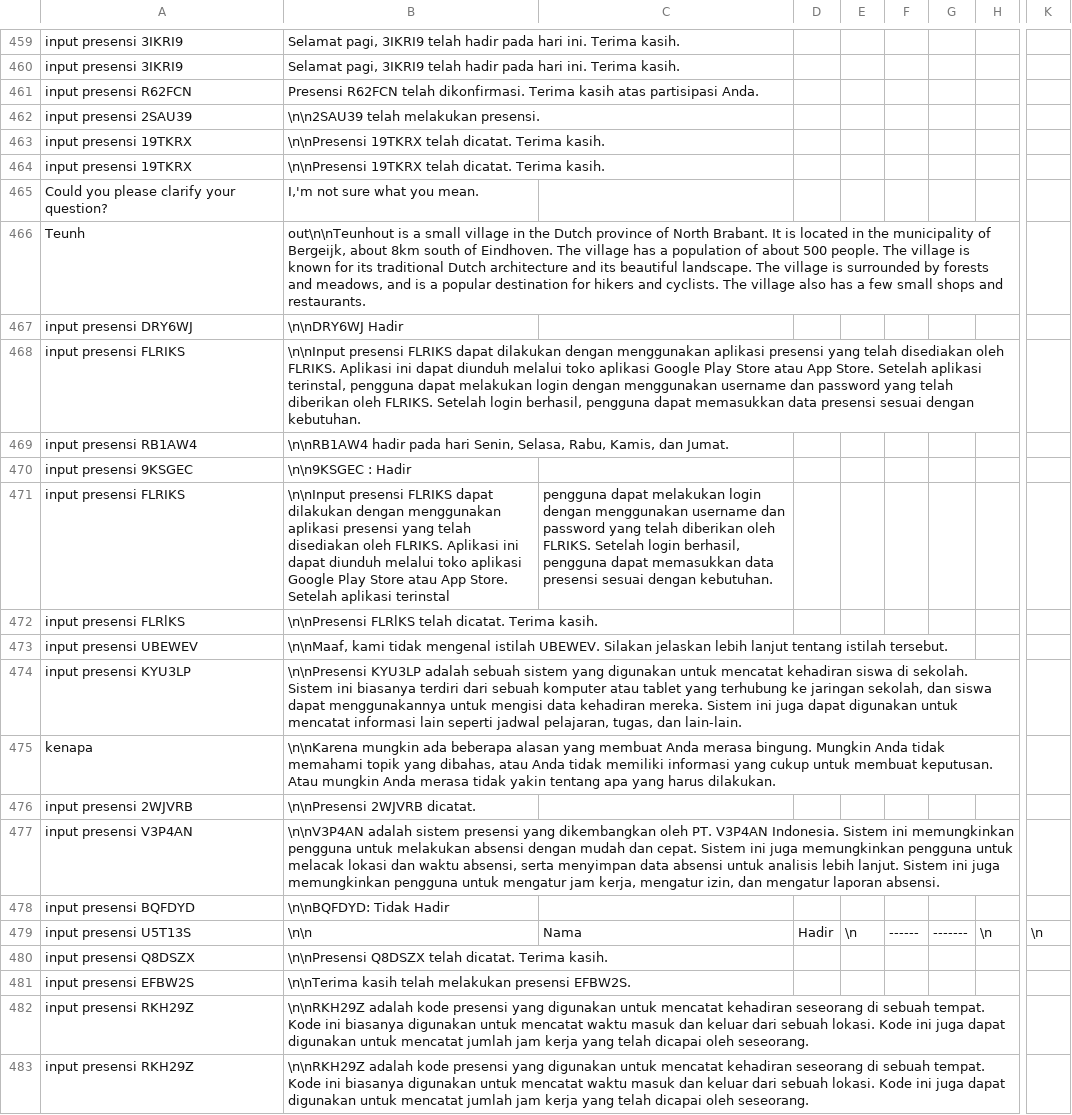
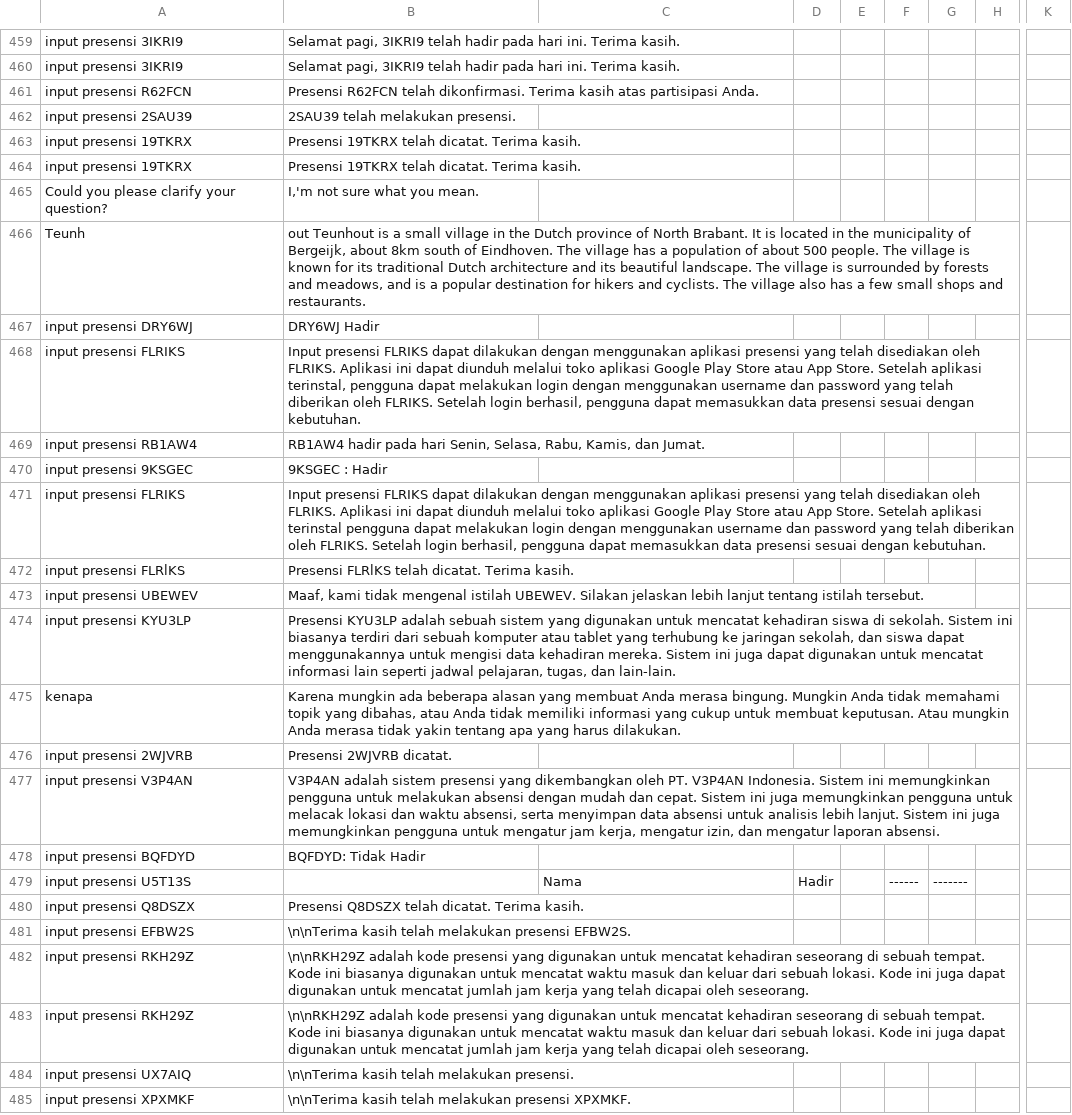
Before and after one commit to allrole-ai/dataset, a CSV file: had 10504 - 11253.csv, drawn as a sheet; only a part is shown, gaps mark what is left out; the shorter side is filled out with more unchanged rows; the diff names each change by its address in the sheet, - before the commit and + after, or states it on an @@ line.

Commit message:
clean 2

```diff
--- a/had 10504 - 11253.csv
+++ b/had 10504 - 11253.csv
-B462: \n\n2SAU39 telah melakukan presensi.
+B462: 2SAU39 telah melakukan presensi.
-B463:B464: \n\nPresensi 19TKRX telah…
+B463:B464: Presensi 19TKRX telah…
-B466: out\n\nTeunhout is a…
+B466: out Teunhout is a…
-B467: \n\nDRY6WJ Hadir
+B467: DRY6WJ Hadir
-B468: \n\nInput presensi FLRIKS…
+B468: Input presensi FLRIKS…
-B469: \n\nRB1AW4 hadir pada…
+B469: RB1AW4 hadir pada…
-B470: \n\n9KSGEC : Hadir
+B470: 9KSGEC : Hadir
-B471: \n\nInput presensi FLRIKS dapat dilakukan dengan menggunakan aplikasi presensi yang telah disediakan oleh FLRIKS. Aplikasi ini dapat diunduh melalui toko aplikasi Google Play Store atau App Store. Setelah aplikasi terinstal
+B471: Input presensi FLRIKS dapat dilakukan dengan menggunakan aplikasi presensi yang telah disediakan oleh FLRIKS. Aplikasi ini dapat diunduh melalui toko aplikasi Google Play Store atau App Store. Setelah aplikasi terinstal pengguna dapat melakukan login dengan menggunakan username dan password yang telah diberikan oleh FLRIKS. Setelah login berhasil, pengguna dapat memasukkan data presensi sesuai dengan kebutuhan.
-C471: pengguna dapat melakukan login dengan menggunakan username dan password yang telah diberikan oleh FLRIKS. Setelah login berhasil, pengguna dapat memasukkan data presensi sesuai dengan kebutuhan.
+C471: (empty)
-B472: \n\nPresensi FLRlKS telah…
+B472: Presensi FLRlKS telah…
-B473: \n\nMaaf, kami tidak…
+B473: Maaf, kami tidak…
-B474: \n\nPresensi KYU3LP adalah…
+B474: Presensi KYU3LP adalah…
-B475: \n\nKarena mungkin ada…
+B475: Karena mungkin ada…
-B476: \n\nPresensi 2WJVRB dicatat.
+B476: Presensi 2WJVRB dicatat.
-B477: \n\nV3P4AN adalah sistem…
+B477: V3P4AN adalah sistem…
-B478: \n\nBQFDYD: Tidak Hadir
+B478: BQFDYD: Tidak Hadir
-B479: \n\n
+B479: (empty)
-E479: \n
+E479: (empty)
-H479: \n
+H479: (empty)
-K479: \n
+K479: (empty)
-B480: \n\nPresensi Q8DSZX telah…
+B480: Presensi Q8DSZX telah…
```
